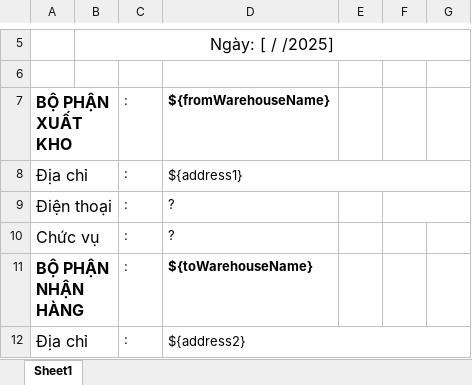
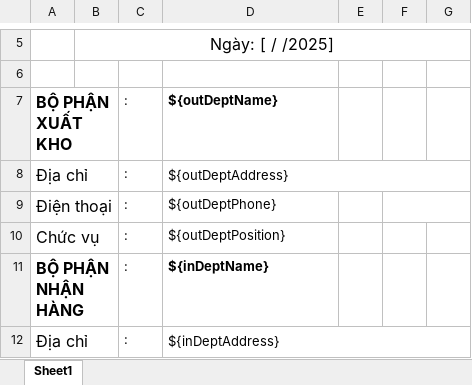
Before and after one commit to huunam662/logistics, an Excel workbook: src/main/resources/report_templates/PXKDCNB.xlsx, sheet Sheet1, drawn as a sheet; only a part is shown, gaps mark what is left out; values as stored, in another font and other column widths than the file's, no borders; charts and pictures not drawn; the diff covers the shown part only; the diff names each change by its address in the sheet, - before the commit and + after, or states it on an @@ line.

```diff
--- a/src/main/resources/report_templates/PXKDCNB.xlsx (sheet Sheet1)
+++ b/src/main/resources/report_templates/PXKDCNB.xlsx (sheet Sheet1)
-D7: ${fromWarehouseName}
+D7: ${outDeptName}
-D8: ${address1}
+D8: ${outDeptAddress}
-D9: ?
+D9: ${outDeptPhone}
-D10: ?
+D10: ${outDeptPosition}
-D11: ${toWarehouseName}
+D11: ${inDeptName}
-D12: ${address2}
+D12: ${inDeptAddress}
```
Also changed, not shown: 10 edited cells and cell formats elsewhere in this sheet, charts or pictures, 2 other files.
